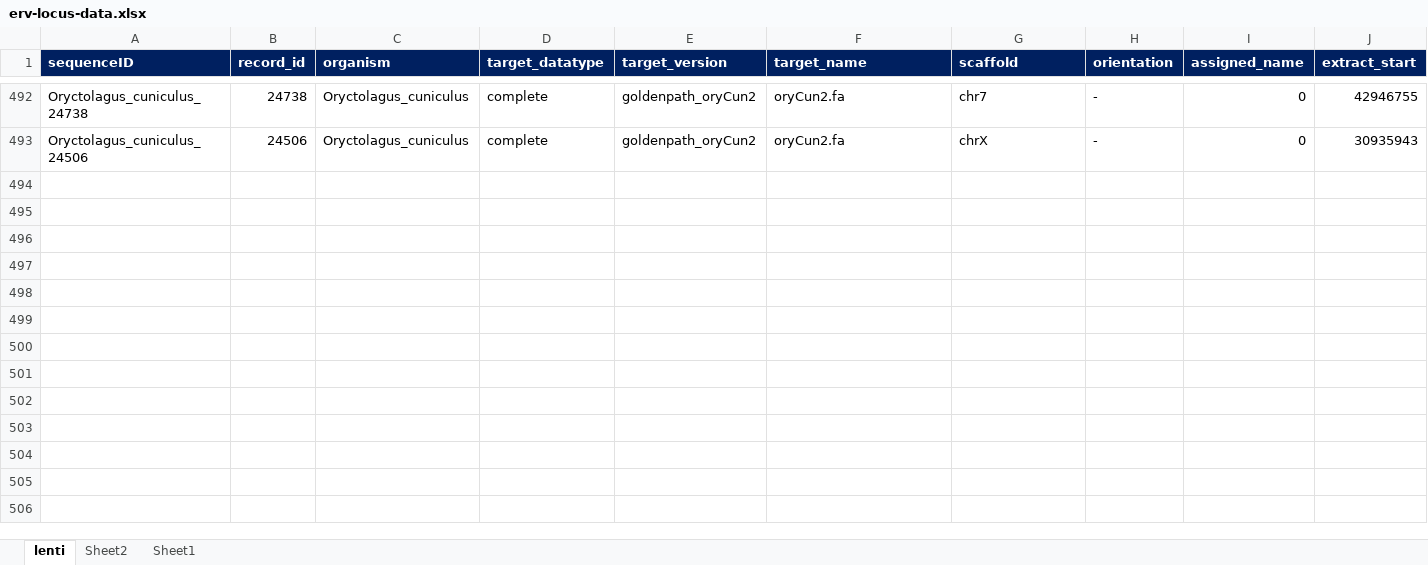
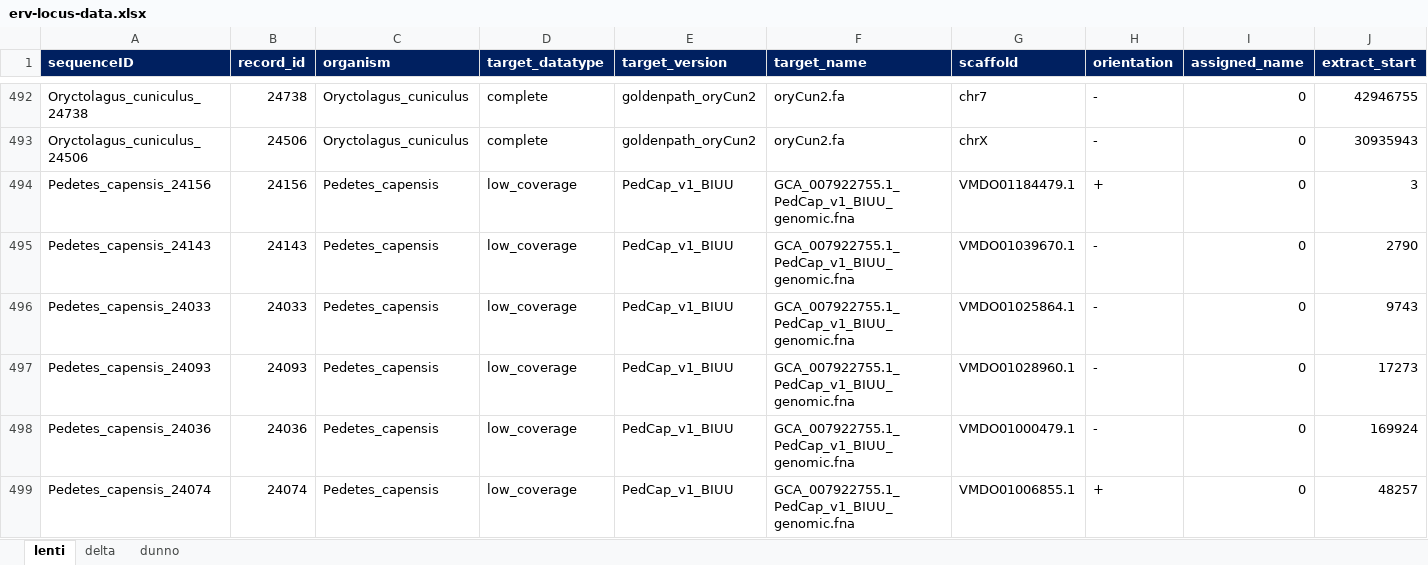
Before and after one commit to giffordlabcvr/Lentivirus-GLUE, an Excel workbook: tabular/erv/erv-locus-data.xlsx, sheet lenti, drawn as a sheet; only a part is shown, gaps mark what is left out; values as stored, in another font and other column widths than the file's, no borders; rows hold the shown columns only; the diff covers the shown part only; the diff names each change by its address in the sheet, - before the commit and + after, or states it on an @@ line.

```diff
--- a/tabular/erv/erv-locus-data.xlsx (sheet lenti)
+++ b/tabular/erv/erv-locus-data.xlsx (sheet lenti)
-sheet tab: Sheet2
+sheet tab: delta
-sheet tab: Sheet1
+sheet tab: dunno
+row 494: Pedetes_capensis_24156 | 24156 | Pedetes_capensis | low_coverage | PedCap_v1_BIUU | GCA_007922755.1_PedCap_v1_BIUU_genomic.fna | VMDO01184479.1 | + | 0 | 3
+row 495: Pedetes_capensis_24143 | 24143 | Pedetes_capensis | low_coverage | PedCap_v1_BIUU | GCA_007922755.1_PedCap_v1_BIUU_genomic.fna | VMDO01039670.1 | - | 0 | 2790
+row 496: Pedetes_capensis_24033 | 24033 | Pedetes_capensis | low_coverage | PedCap_v1_BIUU | GCA_007922755.1_PedCap_v1_BIUU_genomic.fna | VMDO01025864.1 | - | 0 | 9743
+row 497: Pedetes_capensis_24093 | 24093 | Pedetes_capensis | low_coverage | PedCap_v1_BIUU | GCA_007922755.1_PedCap_v1_BIUU_genomic.fna | VMDO01028960.1 | - | 0 | 17273
+row 498: Pedetes_capensis_24036 | 24036 | Pedetes_capensis | low_coverage | PedCap_v1_BIUU | GCA_007922755.1_PedCap_v1_BIUU_genomic.fna | VMDO01000479.1 | - | 0 | 169924
+row 499: Pedetes_capensis_24074 | 24074 | Pedetes_capensis | low_coverage | PedCap_v1_BIUU | GCA_007922755.1_PedCap_v1_BIUU_genomic.fna | VMDO01006855.1 | + | 0 | 48257
```
Also changed, not shown: 6 added rows elsewhere in this sheet, sheet dunno, sheet delta, 20 other files.
